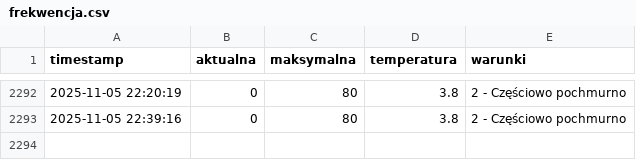
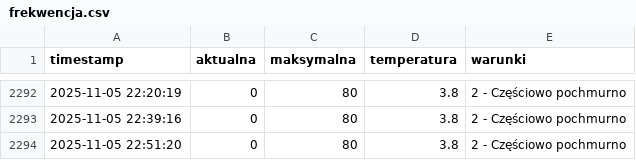
Before and after one commit to tatkoch/MOSiR_Lancut, a CSV file: frekwencja.csv, drawn as a sheet; only a part is shown, gaps mark what is left out.

```diff
--- a/frekwencja.csv
+++ b/frekwencja.csv
@@ -2293 +2293,2 @@ timestamp,aktualna,maksymalna,temperatura,warunki
 2025-11-05 22:39:16,0,80,3.8,2 - Częściowo pochmurno
+2025-11-05 22:51:20,0,80,3.8,2 - Częściowo pochmurno
```
